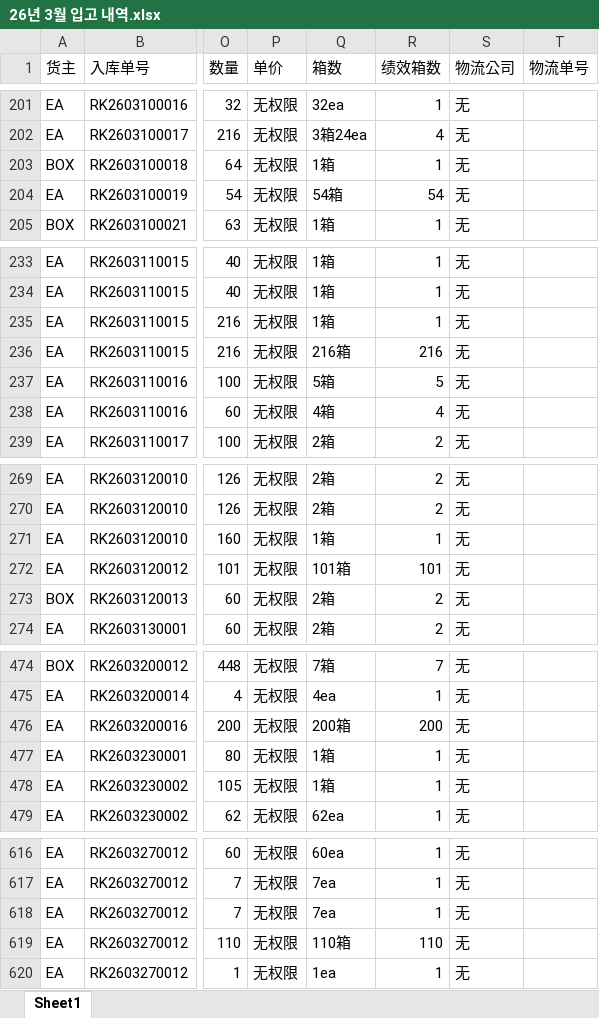
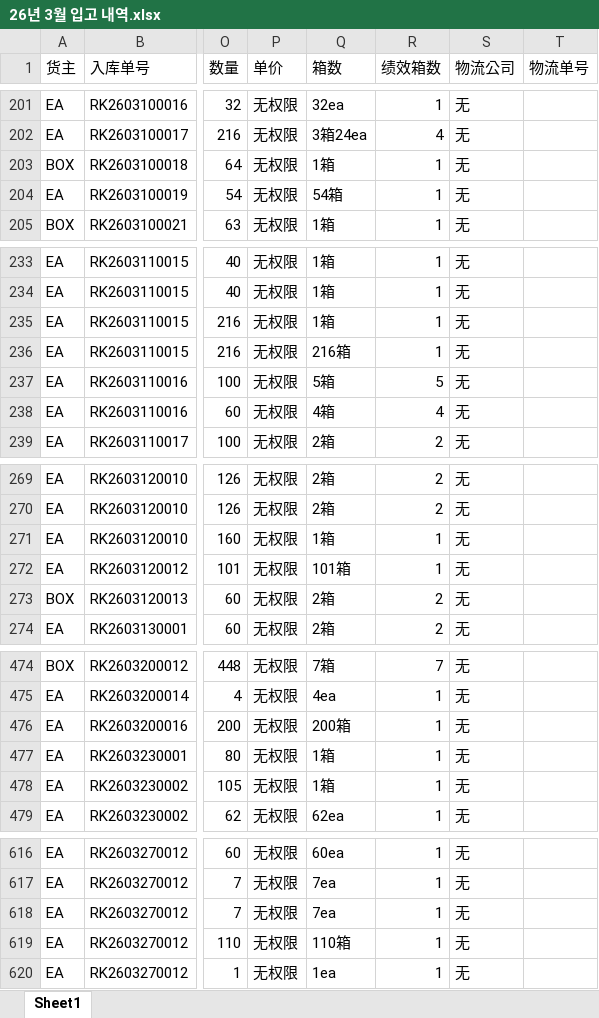
Before and after one commit to oskwon-ship-it/3pl-dashboard, an Excel workbook: data_inbound/26년 3월 입고 내역.xlsx, sheet Sheet1, drawn as a sheet; only a part is shown, gaps mark what is left out; values as stored, in another font and other column widths than the file's, no cell formats; the diff covers the shown part only; the diff names each change by its address in the sheet, - before the commit and + after, or states it on an @@ line.

```diff
--- a/data_inbound/26년 3월 입고 내역.xlsx (sheet Sheet1)
+++ b/data_inbound/26년 3월 입고 내역.xlsx (sheet Sheet1)
-R204 (绩效箱数): 54
+R204 (绩效箱数): 1
-R236 (绩效箱数): 216
+R236 (绩效箱数): 1
-R272 (绩效箱数): 101
+R272 (绩效箱数): 1
-R476 (绩效箱数): 200
+R476 (绩效箱数): 1
-R619 (绩效箱数): 110
+R619 (绩效箱数): 1
```
Also changed, not shown: 7 edited cells elsewhere in this sheet, cell formats, data_inbound/26년 2월 입고 내역.xlsx, data_inbound/26년 4월 입고 내역.xlsx, 6 other files.
